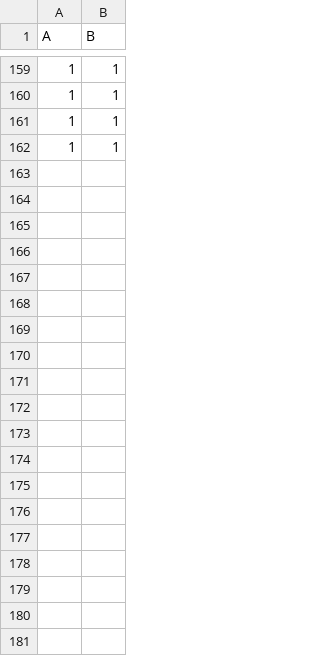
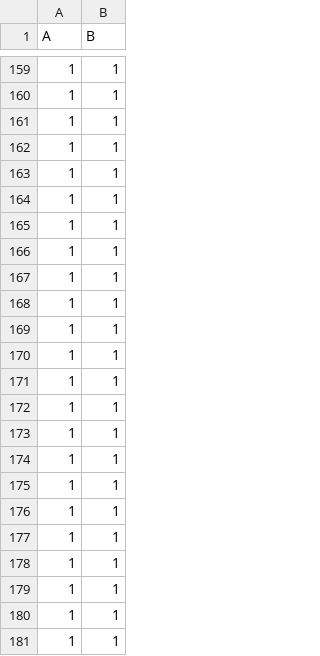
Before and after one commit to RKIOpenData/OpenData_Sandbox, a TSV file: Sandbox_Data.tsv, drawn as a sheet; only a part is shown, gaps mark what is left out; the diff covers the shown part only.

```diff
--- a/Sandbox_Data.tsv
+++ b/Sandbox_Data.tsv
@@ -162 +162,20 @@ A	B
 1	1
+1	1
+1	1
+1	1
+1	1
+1	1
+1	1
+1	1
+1	1
+1	1
+1	1
+1	1
+1	1
+1	1
+1	1
+1	1
+1	1
+1	1
+1	1
+1	1
```
Also changed, not shown: 18 added rows elsewhere in this file, 7 other files.
